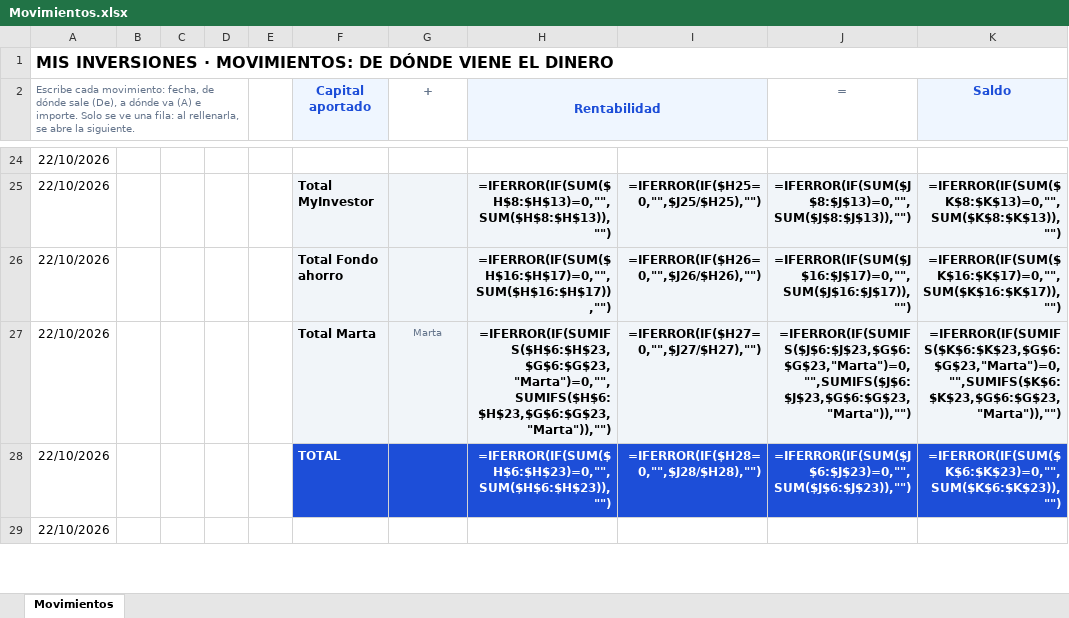
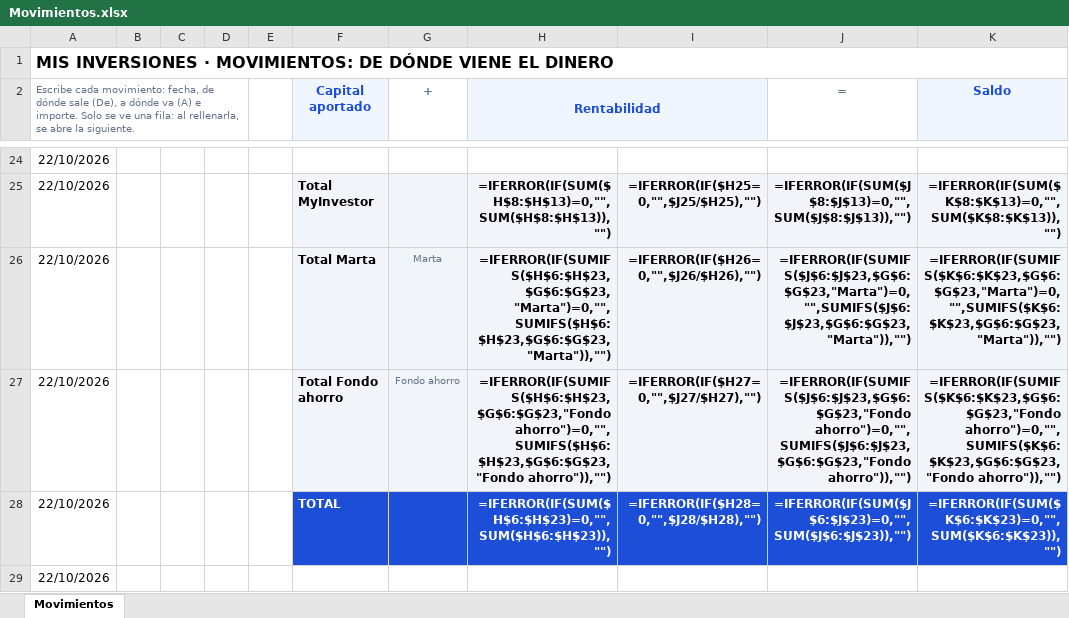
Before and after one commit to mory8000/inversiones, an Excel workbook: Movimientos.xlsx, sheet Movimientos, drawn as a sheet; only a part is shown, gaps mark what is left out; values as stored, in another font and other column widths than the file's, no borders; formulas without a stored value are shown as written; charts and pictures and conditional formats not drawn; removed rows and columns are numbered as before the commit, all else as after; the diff names each change by its address in the sheet, - before the commit and + after, or states it on an @@ line.

Commit message:
El gráfico del Excel, como el modelo: dos barras por titular (aportado neto y beneficio-pérdida), con el importe encima
Co-authored-by: arena-agent <297053741+arena-agent@users.noreply.github.com>

```diff
--- a/Movimientos.xlsx (sheet Movimientos)
+++ b/Movimientos.xlsx (sheet Movimientos)
-row 26: 22/10/2026 |  |  |  |  | Total Fondo ahorro |  | =IFERROR(IF(SUM($H$16:$H$17)=0,"",SUM($H$16:$H$17)),"") | =IFERROR(IF($H26=0,"",$J26/$H26),"") | =IFERROR(IF(SUM($J$16:$J$17)=0,"",SUM($J$16:$J$17)),"") | =IFERROR(IF(SUM($K$16:$K$17)=0,"",SUM($K$16:$K$17)),"")
-I26: =IFERROR(IF($H27=0,"",$J27/$H27),"")
+I26: =IFERROR(IF($H26=0,"",$J26/$H26),"")
+row 27: 22/10/2026 |  |  |  |  | Total Fondo ahorro | Fondo ahorro | =IFERROR(IF(SUMIFS($H$6:$H$23,$G$6:$G$23,"Fondo ahorro")=0,"",SUMIFS($H$6:$H$23,$G$6:$G$23,"Fondo ahorro")),"") | =IFERROR(IF($H27=0,"",$J27/$H27),"") | =IFERROR(IF(SUMIFS($J$6:$J$23,$G$6:$G$23,"Fondo ahorro")=0,"",SUMIFS($J$6:$J$23,$G$6:$G$23,"Fondo ahorro")),"") | =IFERROR(IF(SUMIFS($K$6:$K$23,$G$6:$G$23,"Fondo ahorro")=0,"",SUMIFS($K$6:$K$23,$G$6:$G$23,"Fondo ahorro")),"")
```
Also changed, not shown: charts or pictures, public/Movimientos.xlsx, 3 other files.
